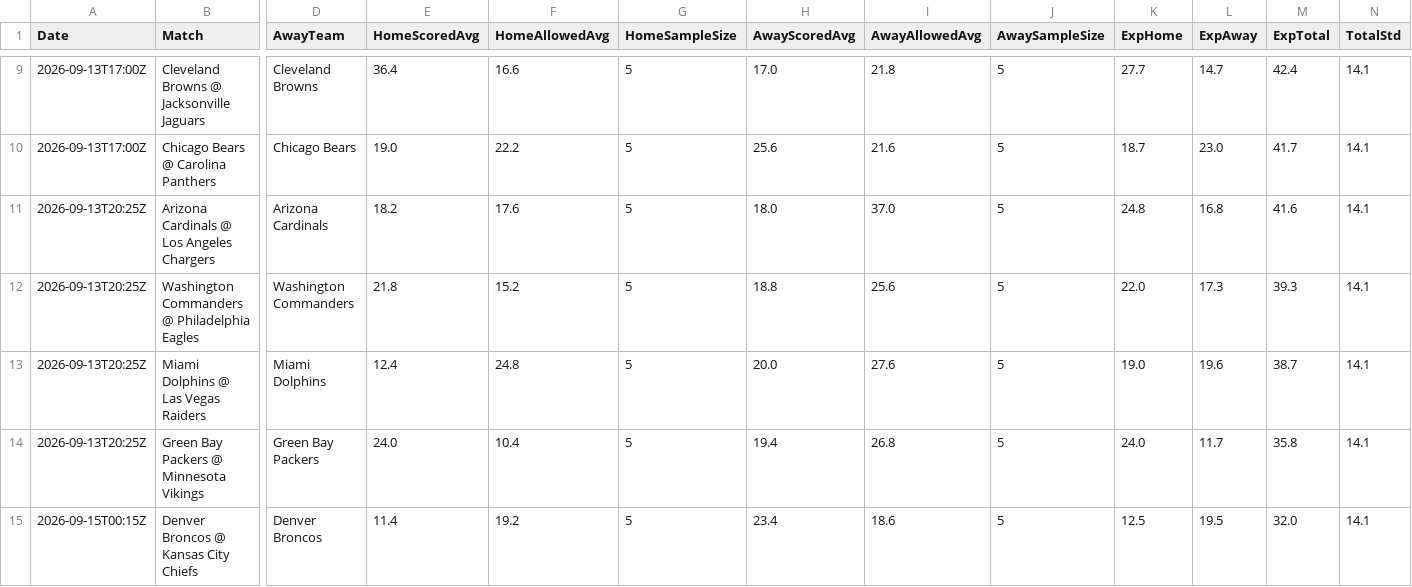
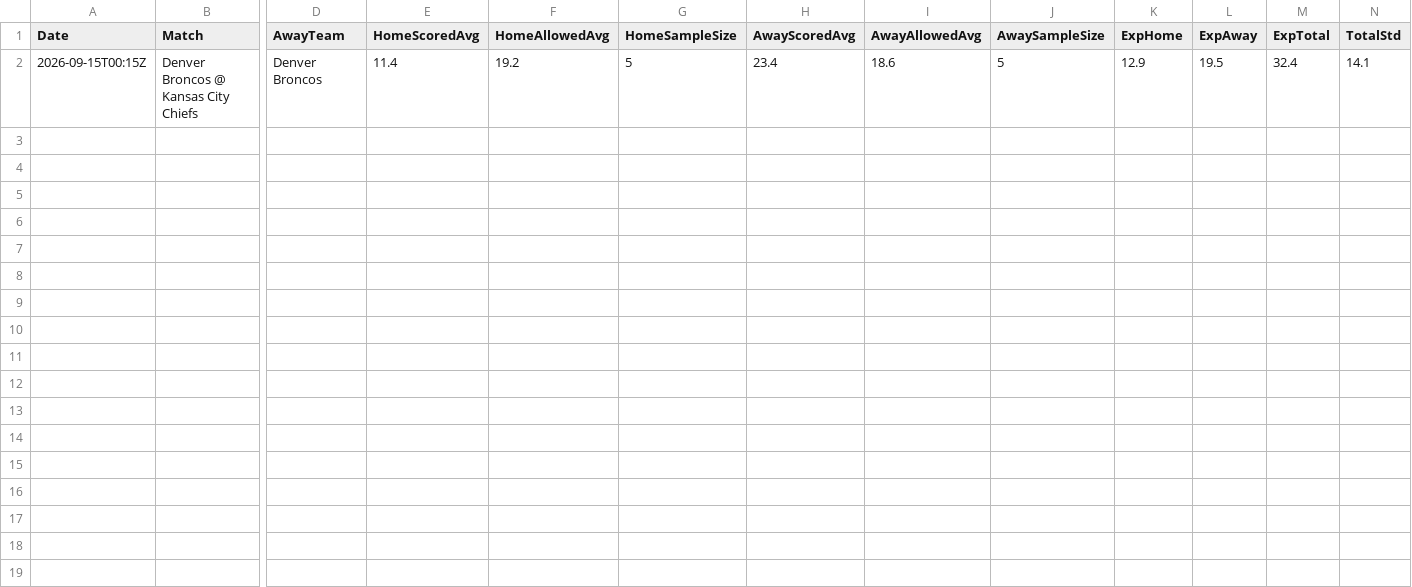
Before and after one commit to niibaboo/NFL, a CSV file: docs/blitz_iq_predictions.csv, drawn as a sheet; only a part is shown, gaps mark what is left out; removed rows and columns are numbered as before the commit, all else as after; rows hold the shown columns only; the diff covers the shown part only; the diff names each change by its address in the sheet, - before the commit and + after, or states it on an @@ line.

```diff
--- a/docs/blitz_iq_predictions.csv
+++ b/docs/blitz_iq_predictions.csv
-row 9: 2026-09-13T17:00Z | Cleveland Browns @ Jacksonville Jaguars | Cleveland Browns | 36.4 | 16.6 | 5 | 17.0 | 21.8 | 5 | 27.7 | 14.7 | 42.4 | 14.1
-row 10: 2026-09-13T17:00Z | Chicago Bears @ Carolina Panthers | Chicago Bears | 19.0 | 22.2 | 5 | 25.6 | 21.6 | 5 | 18.7 | 23.0 | 41.7 | 14.1
-row 11: 2026-09-13T20:25Z | Arizona Cardinals @ Los Angeles Chargers | Arizona Cardinals | 18.2 | 17.6 | 5 | 18.0 | 37.0 | 5 | 24.8 | 16.8 | 41.6 | 14.1
-row 12: 2026-09-13T20:25Z | Washington Commanders @ Philadelphia Eagles | Washington Commanders | 21.8 | 15.2 | 5 | 18.8 | 25.6 | 5 | 22.0 | 17.3 | 39.3 | 14.1
-row 13: 2026-09-13T20:25Z | Miami Dolphins @ Las Vegas Raiders | Miami Dolphins | 12.4 | 24.8 | 5 | 20.0 | 27.6 | 5 | 19.0 | 19.6 | 38.7 | 14.1
-row 14: 2026-09-13T20:25Z | Green Bay Packers @ Minnesota Vikings | Green Bay Packers | 24.0 | 10.4 | 5 | 19.4 | 26.8 | 5 | 24.0 | 11.7 | 35.8 | 14.1
-K2 (ExpHome): 12.5
+K2 (ExpHome): 12.9
-M2 (ExpTotal): 32.0
+M2 (ExpTotal): 32.4
```
Also changed, not shown: 7 removed rows elsewhere in this file, 3 other files.
